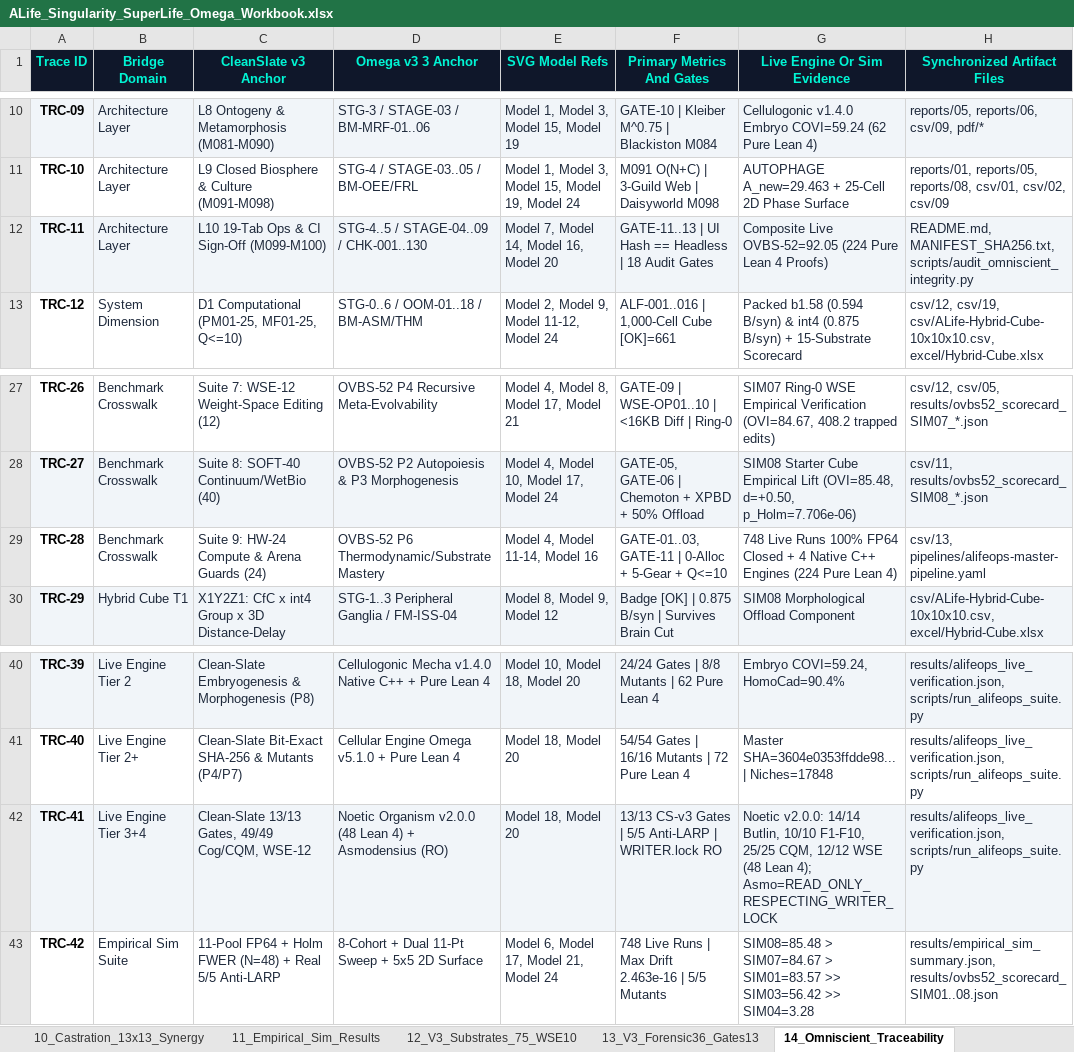
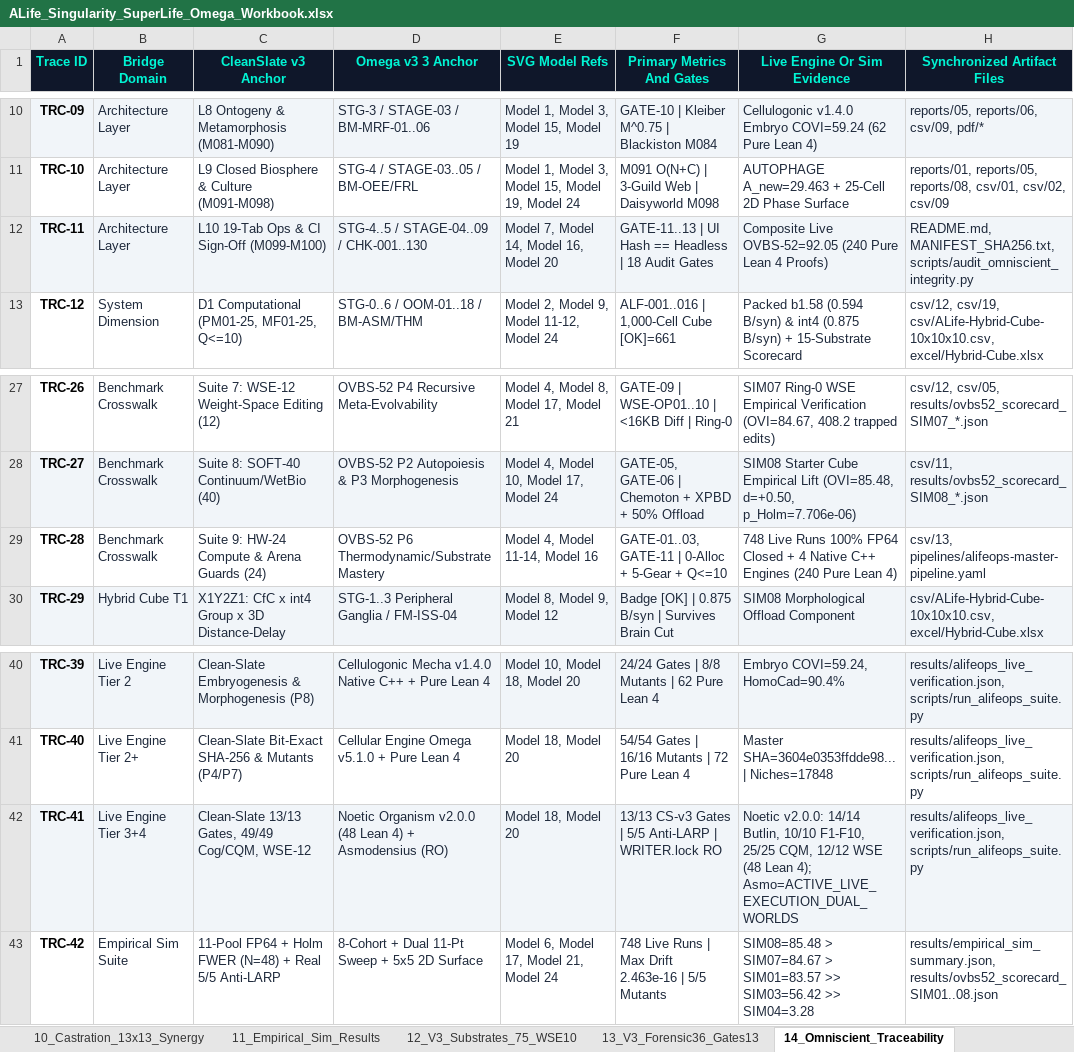
Before and after one commit to 0thernes/alife-singularity-omega-package, an Excel workbook: excel/ALife_Singularity_SuperLife_Omega_Workbook.xlsx, sheet 14_Omniscient_Traceability, drawn as a sheet; only a part is shown, gaps mark what is left out; values as stored, in another font and other column widths than the file's, no borders; the diff names each change by its address in the sheet, - before the commit and + after, or states it on an @@ line.

Commit message:
feat(v3.3-omega): activate live Asmodensius-Native execution (no more RO), sync 7 repos & 240 Pure Lean 4 (18/18 Forensic Gates Z:<->I: 0 mismatch)

```diff
--- a/excel/ALife_Singularity_SuperLife_Omega_Workbook.xlsx (sheet 14_Omniscient_Traceability)
+++ b/excel/ALife_Singularity_SuperLife_Omega_Workbook.xlsx (sheet 14_Omniscient_Traceability)
-G12 (Live Engine Or Sim Evidence): …Live OVBS-52=92.05 (224 Pure Lean…
+G12 (Live Engine Or Sim Evidence): …Live OVBS-52=92.05 (240 Pure Lean…
-G29 (Live Engine Or Sim Evidence): …C++ Engines (224 Pure Lean…
+G29 (Live Engine Or Sim Evidence): …C++ Engines (240 Pure Lean…
-G42 (Live Engine Or Sim Evidence): …Lean 4); Asmo=READ_ONLY_RESPECTING_WRITER_LOCK
+G42 (Live Engine Or Sim Evidence): …Lean 4); Asmo=ACTIVE_LIVE_EXECUTION_DUAL_WORLDS
```
Also changed, not shown: sheet 17_Errata_Closures_145, sheet 20_Adjacent_Possible_30, sheet 01_Escalation_Ladder, sheet 00_Executive_Dashboard, sheet 19_Comparative_Contrast_36, sheet 07_Master_Checklist_130, 1 more sheet, excel/ALife-Framework-v3.0-Master-Workbook.xlsx, excel/ALife-Hybrid-Cube-10x10x10.xlsx, 45 other files.
